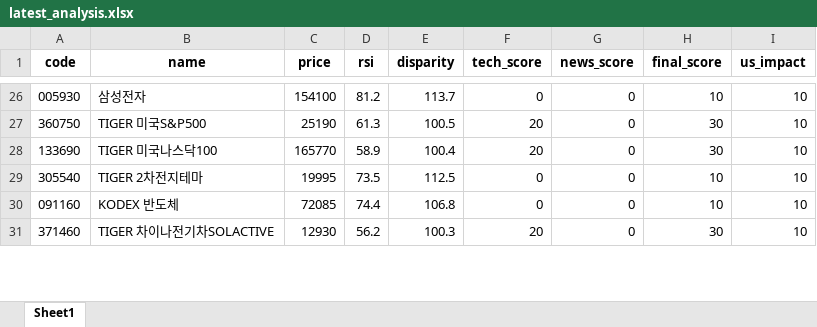
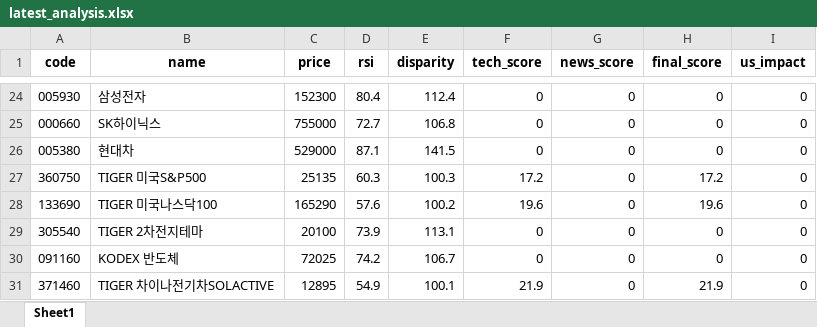
Before and after one commit to puplestars-eng/chart-radar, an Excel workbook: latest_analysis.xlsx, sheet Sheet1, drawn as a sheet; only a part is shown, gaps mark what is left out; values as stored, in another font and other column widths than the file's, no borders; addresses are those after the commit; the diff covers the shown part only; the diff names each change by its address in the sheet, - before the commit and + after, or states it on an @@ line.

```diff
--- a/latest_analysis.xlsx (sheet Sheet1)
+++ b/latest_analysis.xlsx (sheet Sheet1)
-C24 (price): 154100
+C24 (price): 152300
-D24 (rsi): 81.2
+D24 (rsi): 80.4
-E24 (disparity): 113.7
+E24 (disparity): 112.4
-H24 (final_score): 10
+H24 (final_score): 0
-I24 (us_impact): 10
+I24 (us_impact): 0
+row 25: 000660 | SK하이닉스 | 755000 | 72.7 | 106.8 | 0 | 0 | 0 | 0
+row 26: 005380 | 현대차 | 529000 | 87.1 | 141.5 | 0 | 0 | 0 | 0
-C27 (price): 25190
+C27 (price): 25135
-D27 (rsi): 61.3
+D27 (rsi): 60.3
-E27 (disparity): 100.5
+E27 (disparity): 100.3
-F27 (tech_score): 20
+F27 (tech_score): 17.2
-H27 (final_score): 30
+H27 (final_score): 17.2
-I27:I31 (us_impact): 10
+I27:I31 (us_impact): 0
-C28 (price): 165770
+C28 (price): 165290
-D28 (rsi): 58.9
+D28 (rsi): 57.6
-E28 (disparity): 100.4
+E28 (disparity): 100.2
-F28 (tech_score): 20
+F28 (tech_score): 19.6
-H28 (final_score): 30
+H28 (final_score): 19.6
-C29 (price): 19995
+C29 (price): 20100
-D29 (rsi): 73.5
+D29 (rsi): 73.9
-E29 (disparity): 112.5
+E29 (disparity): 113.1
-H29:H30 (final_score): 10
+H29:H30 (final_score): 0
-C30 (price): 72085
+C30 (price): 72025
-D30 (rsi): 74.4
+D30 (rsi): 74.2
-E30 (disparity): 106.8
+E30 (disparity): 106.7
-C31 (price): 12930
+C31 (price): 12895
-D31 (rsi): 56.2
+D31 (rsi): 54.9
-E31 (disparity): 100.3
+E31 (disparity): 100.1
-F31 (tech_score): 20
+F31 (tech_score): 21.9
-H31 (final_score): 30
+H31 (final_score): 21.9
```
Also changed, not shown: 17 added rows, 19 removed rows and 48 edited cells elsewhere in this sheet.
